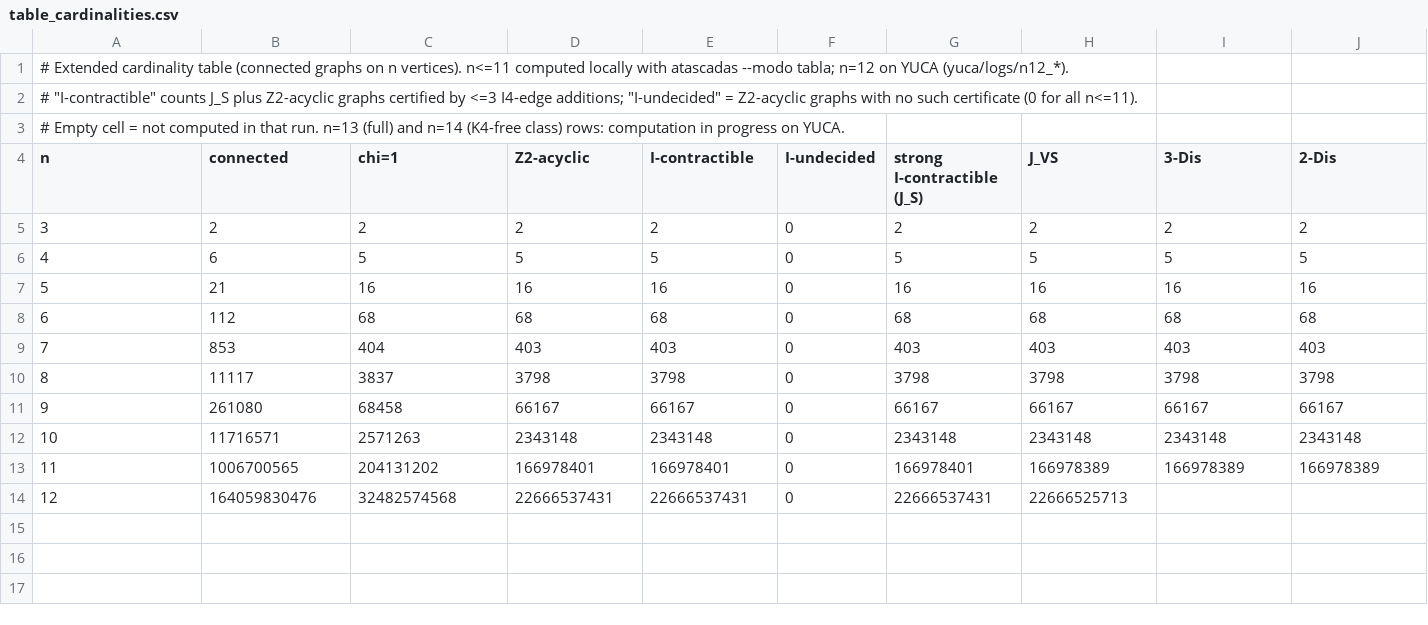
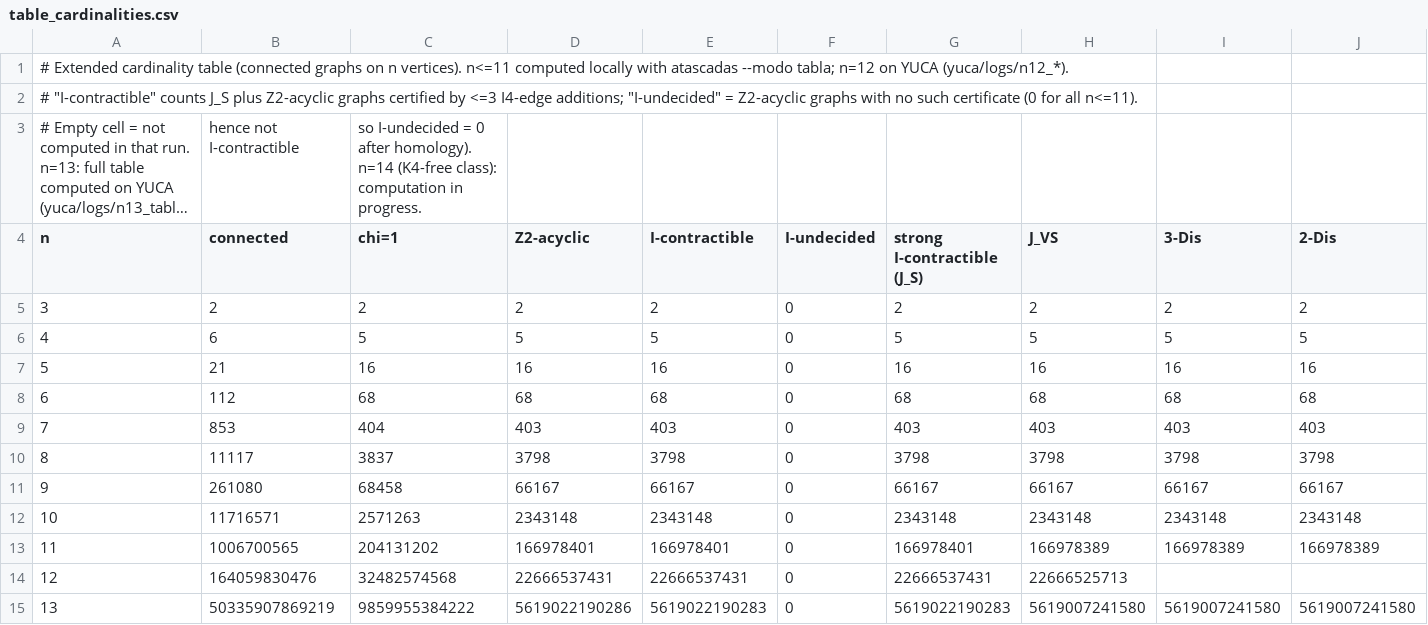
Before and after one commit to Geometric-and-Combinatorial-Structures/minimal-I-contractible-not-strong, a CSV file: data/table_cardinalities.csv, drawn as a sheet; only a part is shown; long unchanged cells end in …; rows hold the shown columns only; the diff names each change by its address in the sheet, - before the commit and + after, or states it on an @@ line.

Commit message:
Row n=13 of the cardinality table (full enumeration of 5.03e13 connected graphs on YUCA): data, logs, manuscript Table 2 and Section 5; wrappers for n=12 v2 and n=14 K4-free tables

```diff
--- a/data/table_cardinalities.csv
+++ b/data/table_cardinalities.csv
@@ column A (n) renumbered in row 3 @@
-B3 (connected): (empty)
+B3 (connected): hence not I-contractible
-C3 (chi=1): (empty)
+C3 (chi=1): so I-undecided = 0 after homology). n=14 (K4-free class): computation in progress.
+row 15: 13 | 50335907869219 | 9859955384222 | 5619022190286 | 5619022190283 | 0 | 5619022190283 | 5619007241580 | 5619007241580 | 5619007241580
```
Also changed, not shown: 15 other files.
